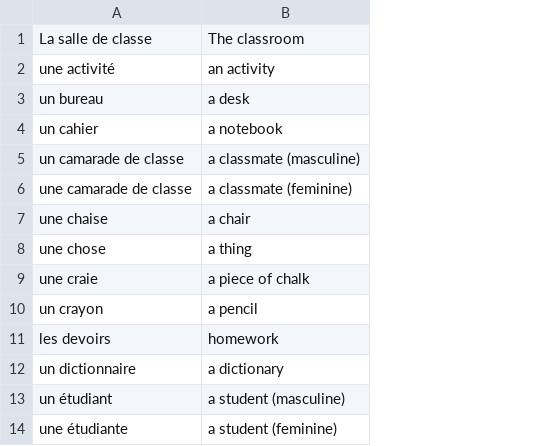
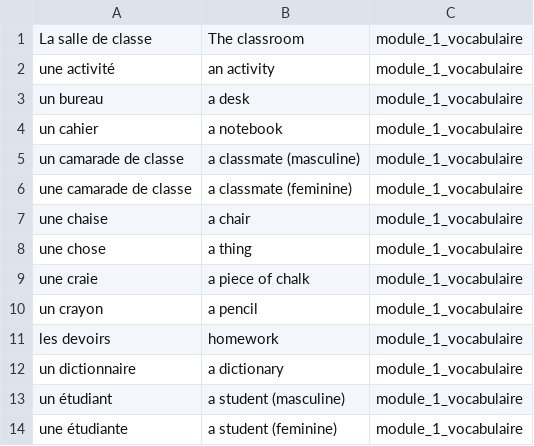
Before and after one commit to aaroncspaulding/FRE101, a CSV file: vocab/module_1_vocabulaire.csv, drawn as a sheet; only a part is shown; the diff names each change by its address in the sheet, - before the commit and + after, or states it on an @@ line.

Commit message:
Added Tags and semaine_1_classe_vocabulaire.csv

```diff
--- a/vocab/module_1_vocabulaire.csv
+++ b/vocab/module_1_vocabulaire.csv
+column C, rows 1-14: all module_1_vocabulaire
```
Also changed, not shown: 1 other file.
